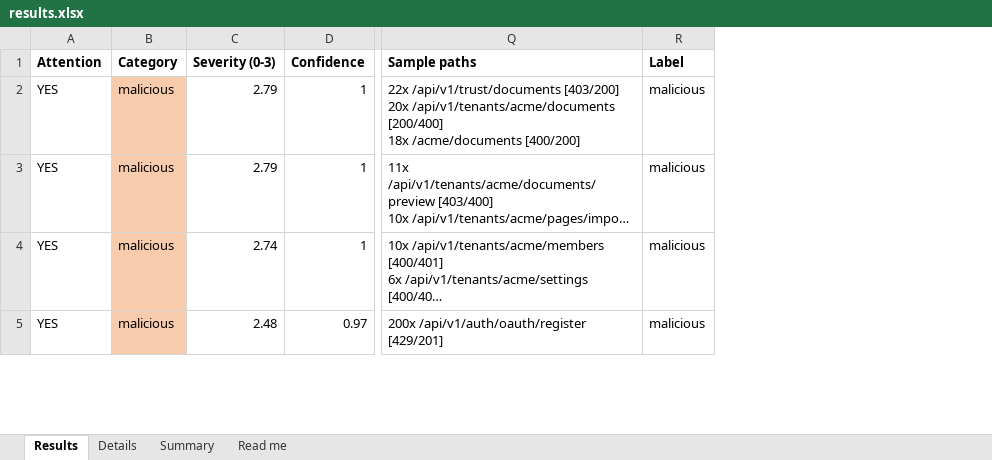
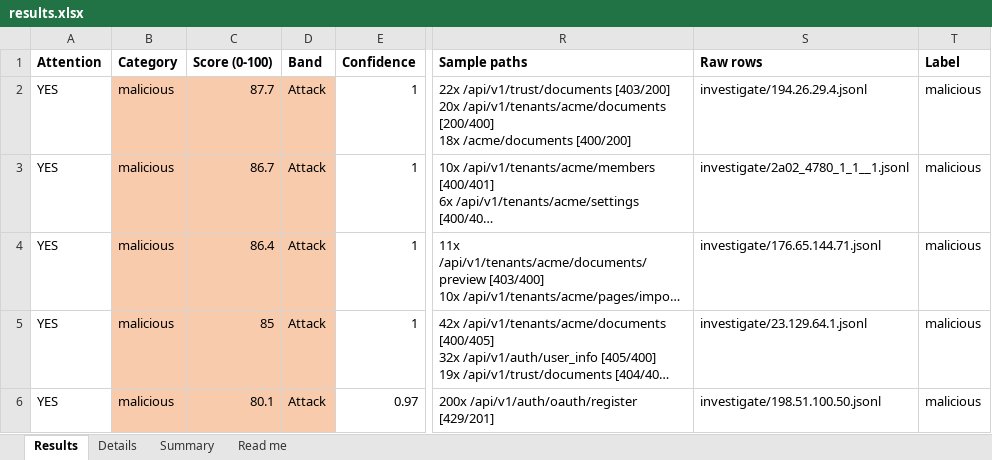
Before and after one commit to SecurityMindedSolutions/ai-skills, an Excel workbook: skills/jev/traffic-triage-eval/mock-data/example-output/results.xlsx, sheet Results, drawn as a sheet; only a part is shown, gaps mark what is left out; long unchanged cells end in …; values as stored, in another font and other column widths than the file's, no borders; removed rows and columns are numbered as before the commit, all else as after; the diff covers the shown part only; the diff names each change by its address in the sheet, - before the commit and + after, or states it on an @@ line.

```diff
--- a/skills/jev/traffic-triage-eval/mock-data/example-output/results.xlsx (sheet Results)
+++ b/skills/jev/traffic-triage-eval/mock-data/example-output/results.xlsx (sheet Results)
-column C (Severity (0-3)), rows 2-3: 2.79 | 2.79; row 5: 2.48
+column C (Score (0-100)), row 2: 87.7; row 4: 86.4; row 6: 80.1
+column D (Band), row 2: Attack; row 4: Attack; row 6: Attack
+column S (Raw rows), row 2: investigate/194.26.29.4.jsonl; row 4: investigate/176.65.144.71.jsonl; row 6: investigate/198.51.100.50.jsonl
@@ row 4 moved to row 3: YES @@
@@ row 7 moved to row 5: YES @@
```
Also changed, not shown: 4 added rows, 4 removed rows, 1 moved row and 43 edited cells elsewhere in this sheet, sheet Details, sheet Summary, sheet Read me, 27 other files.
